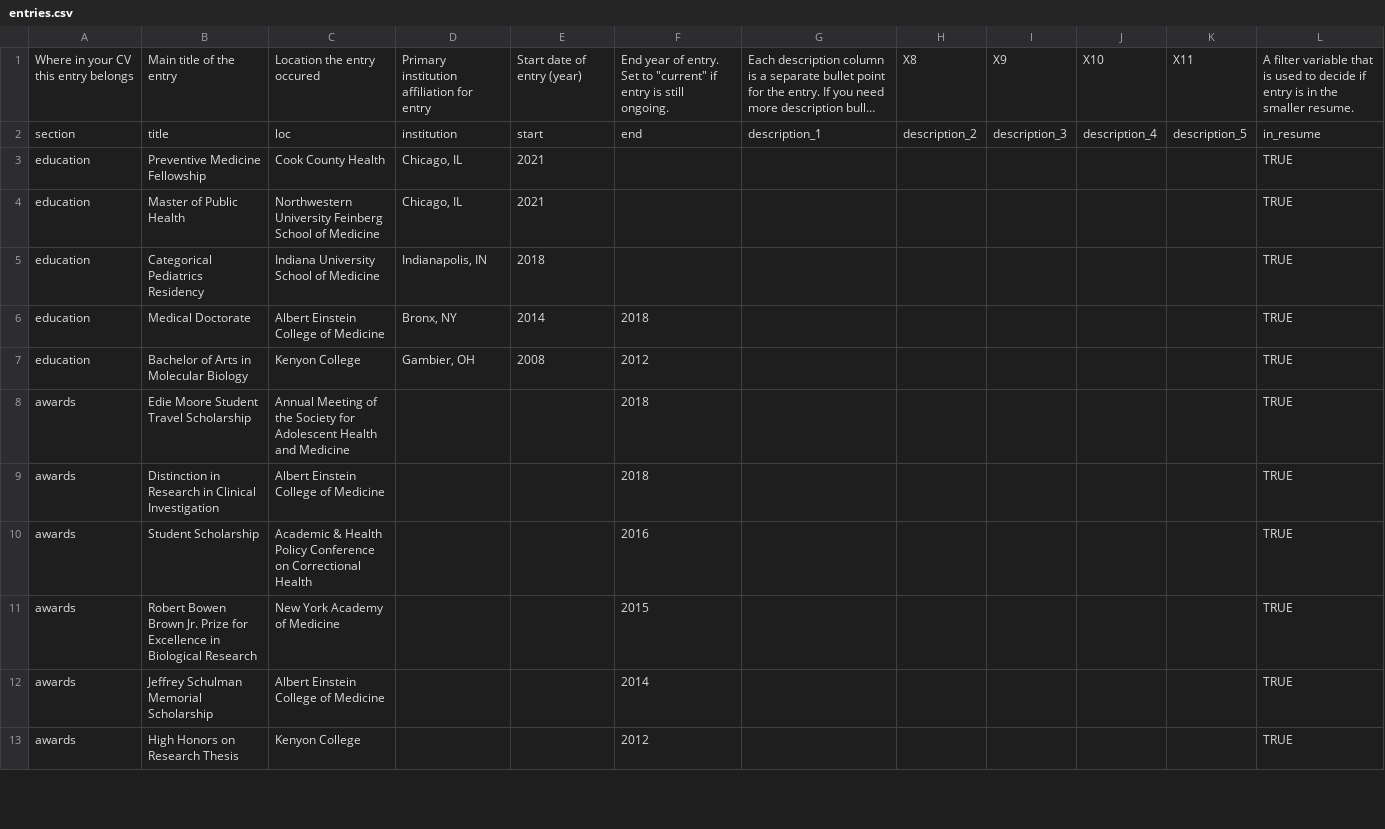
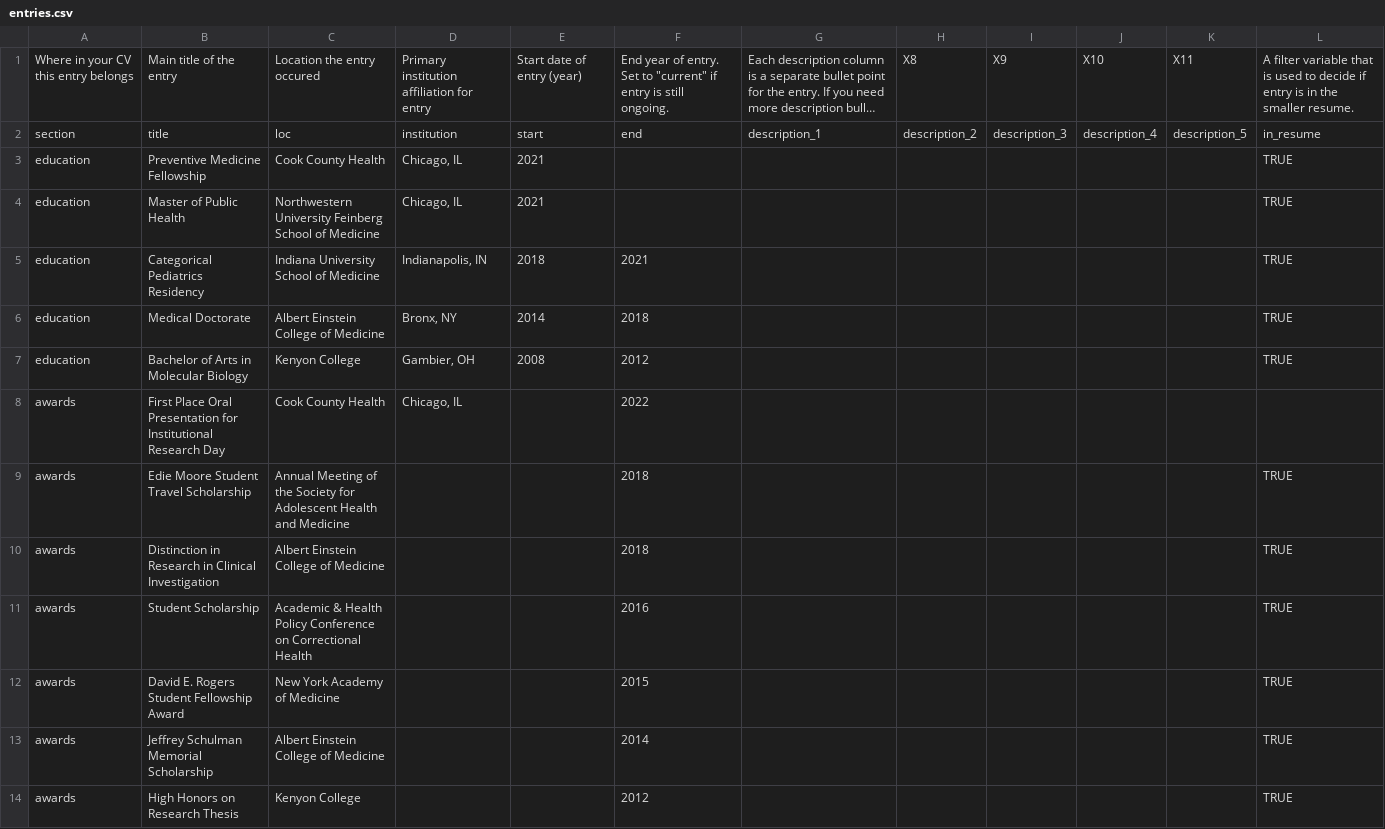
Before and after one commit to andtheWings/adapted-datadrivencv, a CSV file: data/entries.csv, drawn as a sheet; only a part is shown; long unchanged cells end in …; addresses are those after the commit; the diff names each change by its address in the sheet, - before the commit and + after, or states it on an @@ line.

Commit message:
Global data update

```diff
--- a/data/entries.csv
+++ b/data/entries.csv
-F5: (empty)
+F5: 2021
+row 8: awards | First Place Oral Presentation for Institutional Research Day | Cook County Health | Chicago, IL |  | 2022
-B12: Robert Bowen Brown Jr. Prize for Excellence in Biological Research
+B12: David E. Rogers Student Fellowship Award
```
Also changed, not shown: 1 other file.
